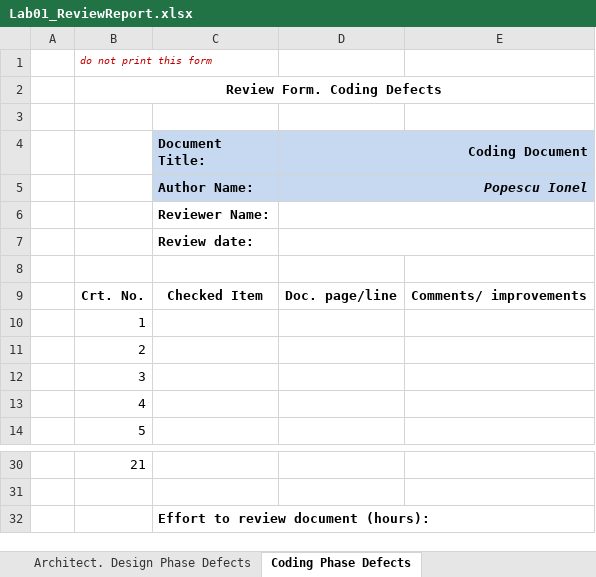
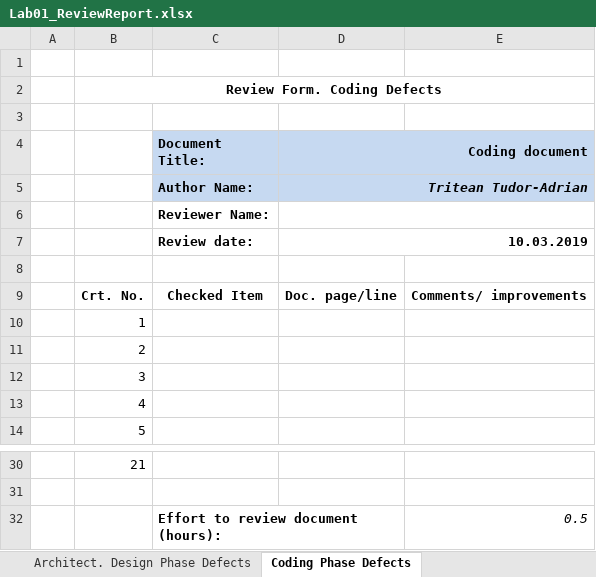
Before and after one commit to triteannn/VVSS, an Excel workbook: Docs/Lab01/Lab01_ReviewReport.xlsx, sheet Coding Phase Defects, drawn as a sheet; only a part is shown, gaps mark what is left out; values as stored, in another font and other column widths than the file's, no borders; the diff names each change by its address in the sheet, - before the commit and + after, or states it on an @@ line.

Commit message:
Added requirements phase report

```diff
--- a/Docs/Lab01/Lab01_ReviewReport.xlsx (sheet Coding Phase Defects)
+++ b/Docs/Lab01/Lab01_ReviewReport.xlsx (sheet Coding Phase Defects)
-B1: do not print this form
+B1: (empty)
-D4: Coding Document
+D4: Coding document
-D5 (Coding document): Popescu Ionel
+D5 (Coding document): Tritean Tudor-Adrian
-D7 (Coding document): (empty)
+D7 (Coding document): 10.03.2019
-E32: (empty)
+E32: 0.5
```
Also changed, not shown: sheet Requirements Phase Defects, sheet Architect. Design Phase Defects.
